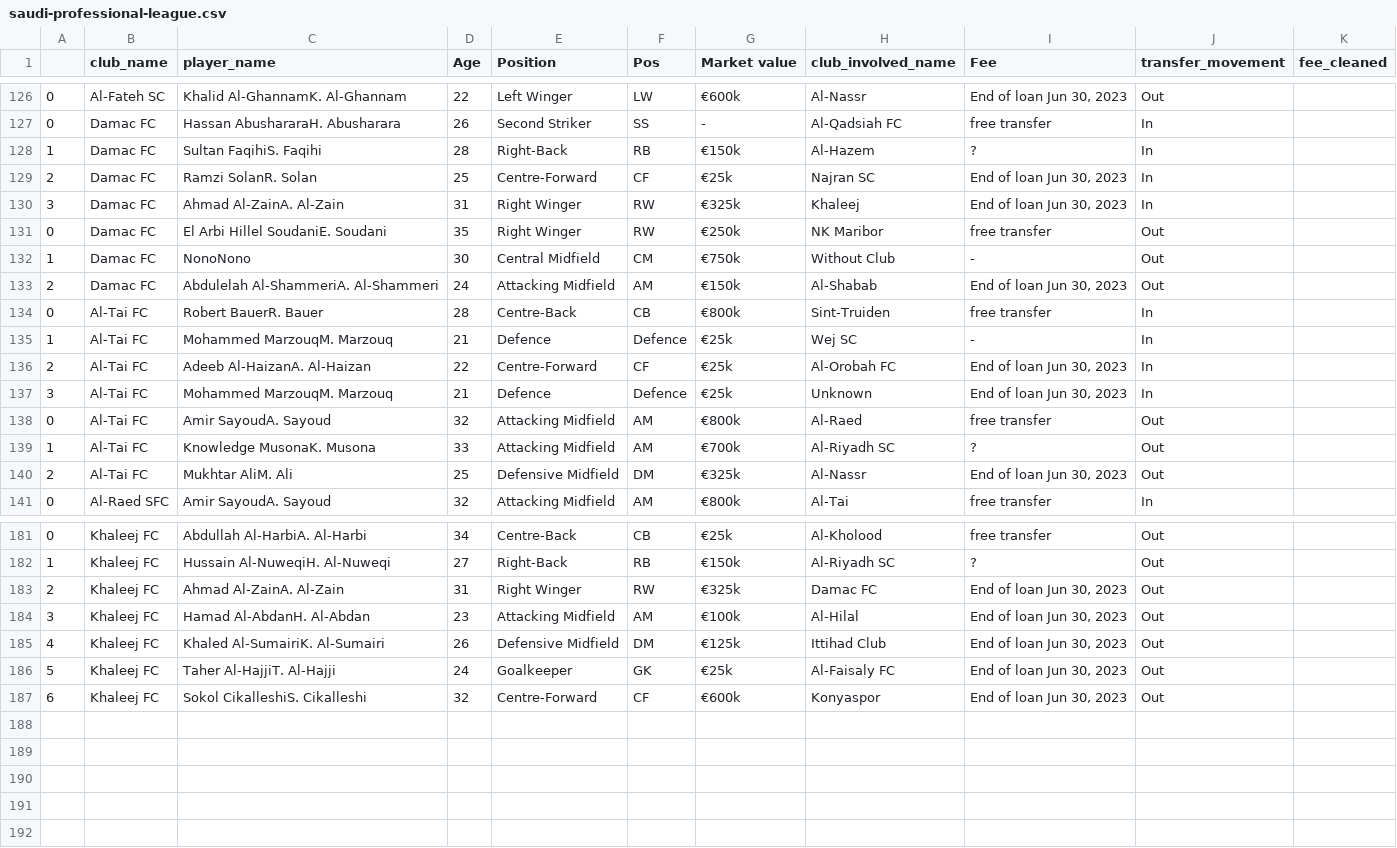
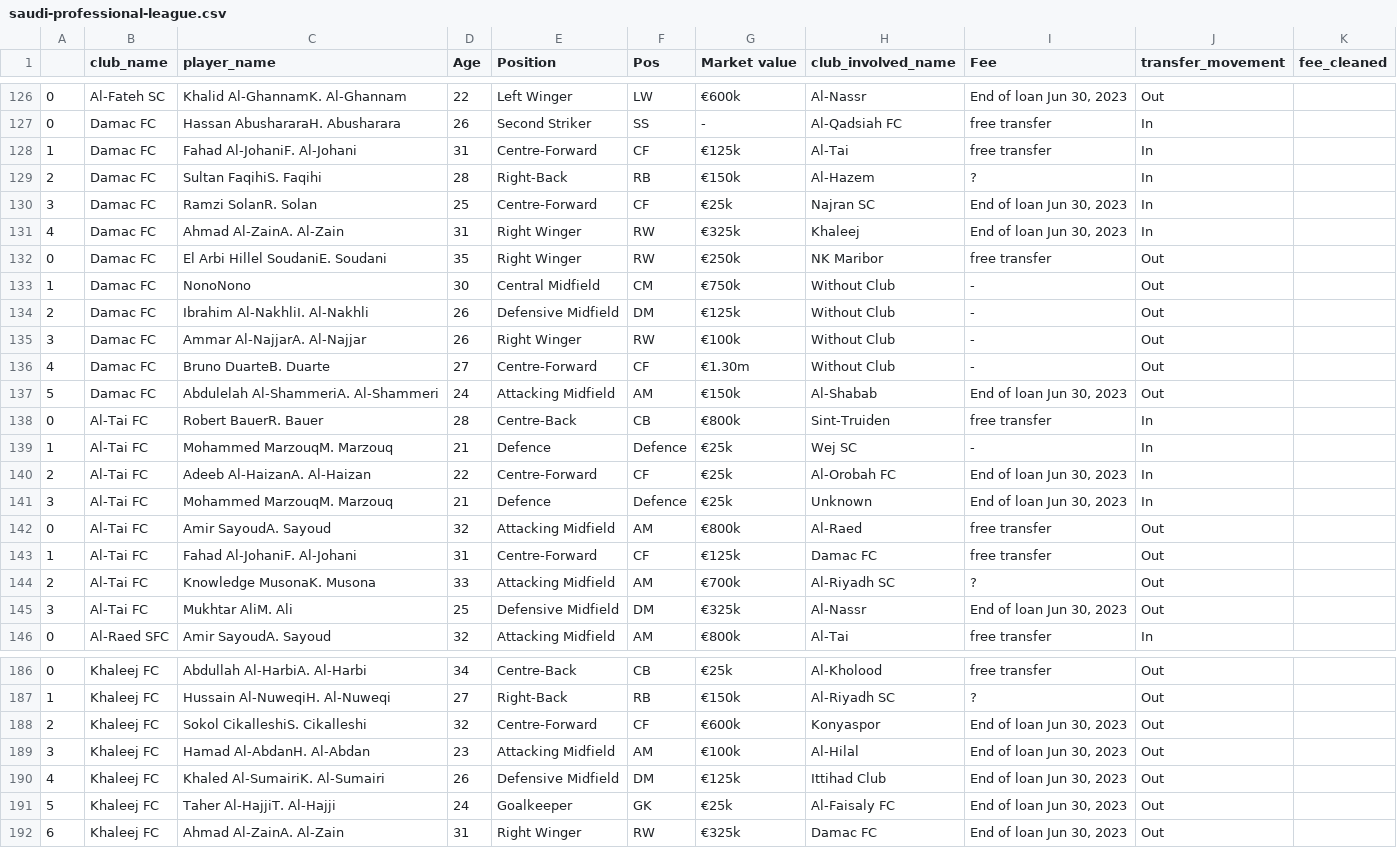
Before and after one commit to AhanPenkar/live-transfers, a CSV file: data/saudi-professional-league.csv, drawn as a sheet; only a part is shown, gaps mark what is left out; the diff covers the shown part only.

```diff
--- a/data/saudi-professional-league.csv
+++ b/data/saudi-professional-league.csv
@@ -127,8 +127,12 @@
 0,Damac FC,Hassan AbushararaH. Abusharara,26,Second Striker,SS,-,Al-Qadsiah FC,free transfer,In,
-1,Damac FC,Sultan FaqihiS. Faqihi,28,Right-Back,RB,€150k,Al-Hazem,?,In,
-2,Damac FC,Ramzi SolanR. Solan,25,Centre-Forward,CF,€25k,Najran SC,"End of loan Jun 30, 2023",In,
-3,Damac FC,Ahmad Al-ZainA. Al-Zain,31,Right Winger,RW,€325k,Khaleej,"End of loan Jun 30, 2023",In,
+1,Damac FC,Fahad Al-JohaniF. Al-Johani,31,Centre-Forward,CF,€125k,Al-Tai,free transfer,In,
+2,Damac FC,Sultan FaqihiS. Faqihi,28,Right-Back,RB,€150k,Al-Hazem,?,In,
+3,Damac FC,Ramzi SolanR. Solan,25,Centre-Forward,CF,€25k,Najran SC,"End of loan Jun 30, 2023",In,
+4,Damac FC,Ahmad Al-ZainA. Al-Zain,31,Right Winger,RW,€325k,Khaleej,"End of loan Jun 30, 2023",In,
 0,Damac FC,El Arbi Hillel SoudaniE. Soudani,35,Right Winger,RW,€250k,NK Maribor,free transfer,Out,
 1,Damac FC,NonoNono,30,Central Midfield,CM,€750k,Without Club,-,Out,
-2,Damac FC,Abdulelah Al-ShammeriA. Al-Shammeri,24,Attacking Midfield,AM,€150k,Al-Shabab,"End of loan Jun 30, 2023",Out,
+2,Damac FC,Ibrahim Al-NakhliI. Al-Nakhli,26,Defensive Midfield,DM,€125k,Without Club,-,Out,
+3,Damac FC,Ammar Al-NajjarA. Al-Najjar,26,Right Winger,RW,€100k,Without Club,-,Out,
+4,Damac FC,Bruno DuarteB. Duarte,27,Centre-Forward,CF,€1.30m,Without Club,-,Out,
+5,Damac FC,Abdulelah Al-ShammeriA. Al-Shammeri,24,Attacking Midfield,AM,€150k,Al-Shabab,"End of loan Jun 30, 2023",Out,
 0,Al-Tai FC,Robert BauerR. Bauer,28,Centre-Back,CB,€800k,Sint-Truiden,free transfer,In,
@@ -138,4 +142,5 @@
 0,Al-Tai FC,Amir SayoudA. Sayoud,32,Attacking Midfield,AM,€800k,Al-Raed,free transfer,Out,
-1,Al-Tai FC,Knowledge MusonaK. Musona,33,Attacking Midfield,AM,€700k,Al-Riyadh SC,?,Out,
-2,Al-Tai FC,Mukhtar AliM. Ali,25,Defensive Midfield,DM,€325k,Al-Nassr,"End of loan Jun 30, 2023",Out,
+1,Al-Tai FC,Fahad Al-JohaniF. Al-Johani,31,Centre-Forward,CF,€125k,Damac FC,free transfer,Out,
+2,Al-Tai FC,Knowledge MusonaK. Musona,33,Attacking Midfield,AM,€700k,Al-Riyadh SC,?,Out,
+3,Al-Tai FC,Mukhtar AliM. Ali,25,Defensive Midfield,DM,€325k,Al-Nassr,"End of loan Jun 30, 2023",Out,
 0,Al-Raed SFC,Amir SayoudA. Sayoud,32,Attacking Midfield,AM,€800k,Al-Tai,free transfer,In,
@@ -182,3 +187,3 @@
 1,Khaleej FC,Hussain Al-NuweqiH. Al-Nuweqi,27,Right-Back,RB,€150k,Al-Riyadh SC,?,Out,
-2,Khaleej FC,Ahmad Al-ZainA. Al-Zain,31,Right Winger,RW,€325k,Damac FC,"End of loan Jun 30, 2023",Out,
+2,Khaleej FC,Sokol CikalleshiS. Cikalleshi,32,Centre-Forward,CF,€600k,Konyaspor,"End of loan Jun 30, 2023",Out,
 3,Khaleej FC,Hamad Al-AbdanH. Al-Abdan,23,Attacking Midfield,AM,€100k,Al-Hilal,"End of loan Jun 30, 2023",Out,
@@ -186,2 +191,2 @@
 5,Khaleej FC,Taher Al-HajjiT. Al-Hajji,24,Goalkeeper,GK,€25k,Al-Faisaly FC,"End of loan Jun 30, 2023",Out,
-6,Khaleej FC,Sokol CikalleshiS. Cikalleshi,32,Centre-Forward,CF,€600k,Konyaspor,"End of loan Jun 30, 2023",Out,
+6,Khaleej FC,Ahmad Al-ZainA. Al-Zain,31,Right Winger,RW,€325k,Damac FC,"End of loan Jun 30, 2023",Out,
```
Also changed, not shown: 3 added rows, 3 removed rows and 62 edited cells elsewhere in this file, data/1-bundesliga.csv, data/championship.csv, 7 other files.
